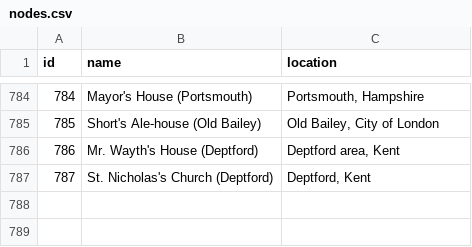
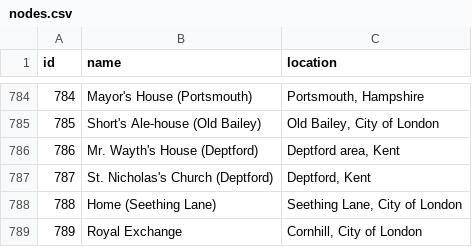
Before and after one commit to jmotis/networking-pepys, a CSV file: nodes.csv, drawn as a sheet; only a part is shown, gaps mark what is left out; the diff names each change by its address in the sheet, - before the commit and + after, or states it on an @@ line.

```diff
--- a/nodes.csv
+++ b/nodes.csv
+row 788: 788 | Home (Seething Lane) | Seething Lane, City of London
+row 789: 789 | Royal Exchange | Cornhill, City of London
```
